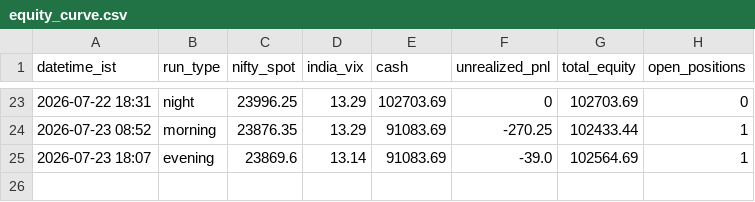
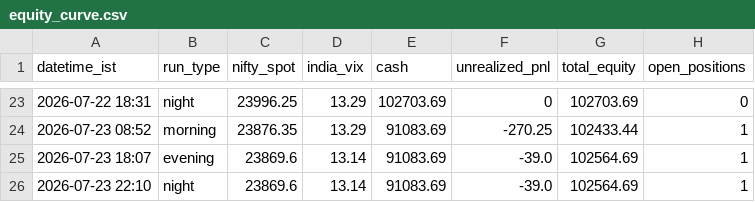
Before and after one commit to ajaiswal1818/nifty-paper-trading, a CSV file: strategies/v3-news-directional/equity_curve.csv, drawn as a sheet; only a part is shown, gaps mark what is left out.

Commit message:
night 2026-07-23: pending_plans (bearish draft -2, US risk-off after India close) for v3/v3i/v3-strong; equity rows; dashboard; no trades

```diff
--- a/strategies/v3-news-directional/equity_curve.csv
+++ b/strategies/v3-news-directional/equity_curve.csv
@@ -25 +25,2 @@ datetime_ist,run_type,nifty_spot,india_vix,cash,unrealized_pnl,total_equity,open
 2026-07-23 18:07,evening,23869.6,13.14,91083.69,-39.0,102564.69,1
+2026-07-23 22:10,night,23869.6,13.14,91083.69,-39.0,102564.69,1
```
Also changed, not shown: strategies/v3i-intraday/equity_curve.csv, 5 other files.
